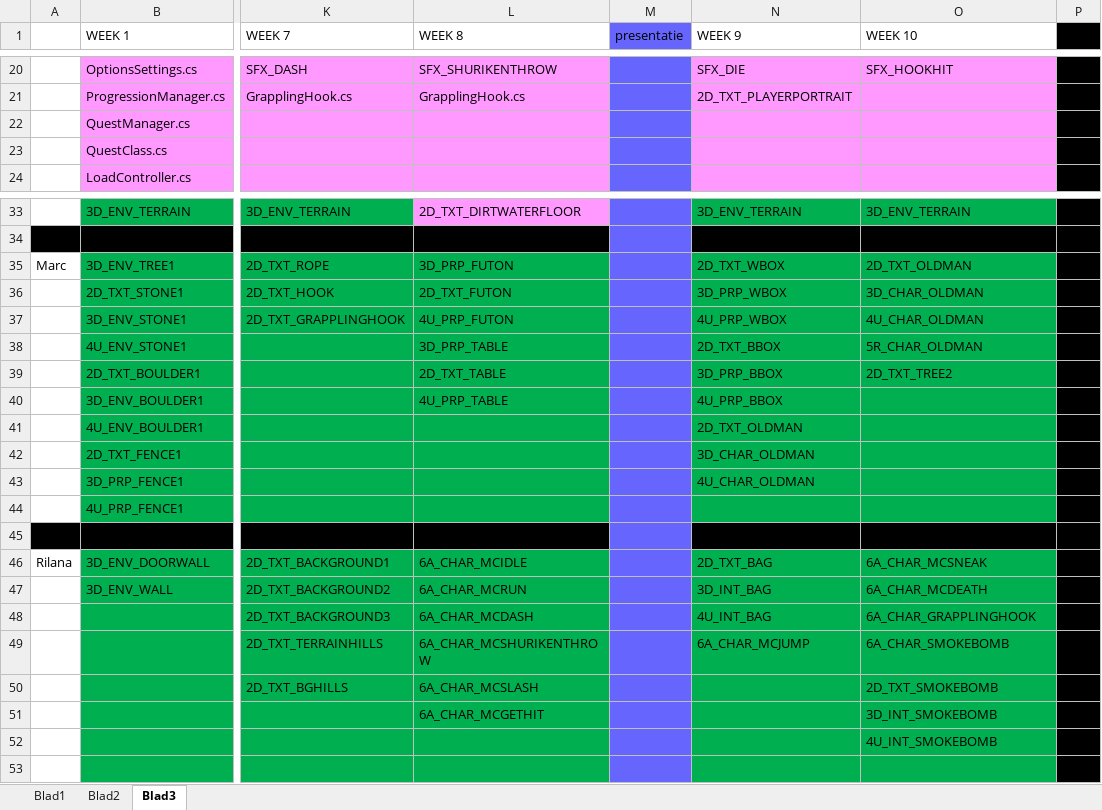
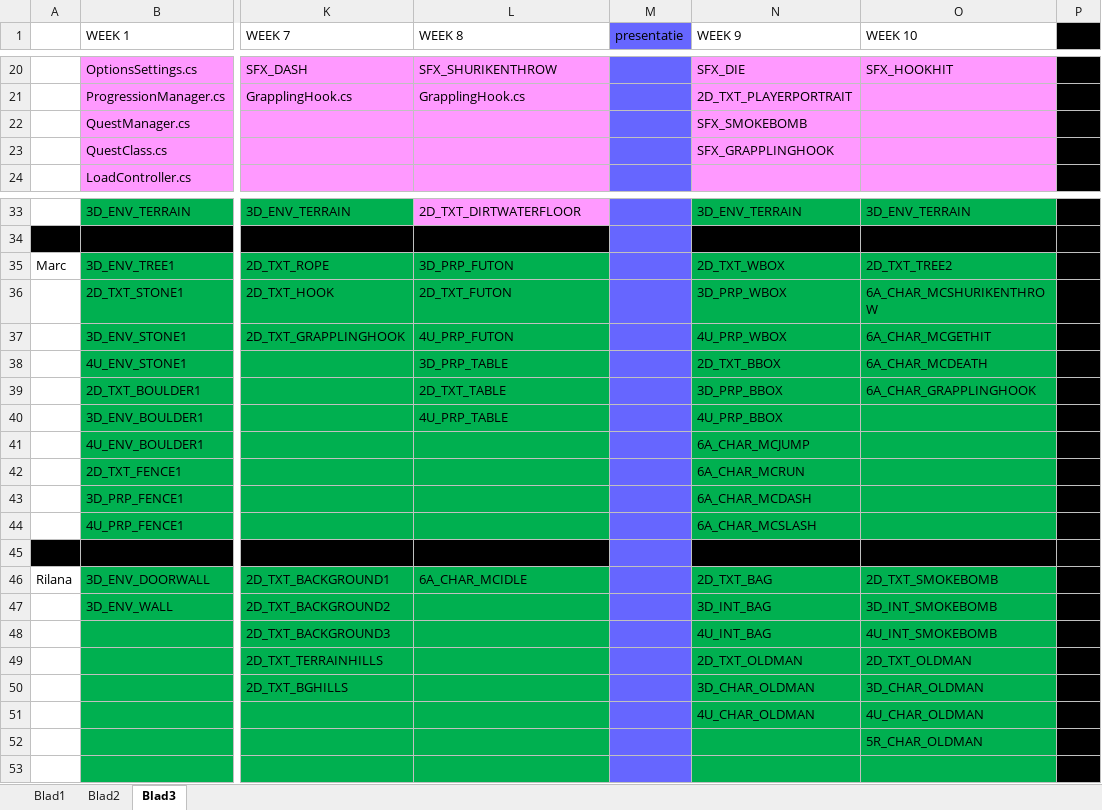
Before and after one commit to happy30/KoolKappaKlan, an Excel workbook: Concept/Documentation/Groep Alieke - Hanzaki Assetlist & Planning.xlsx, sheet Blad3, drawn as a sheet; only a part is shown, gaps mark what is left out; values as stored, in another font and other column widths than the file's, no borders; the diff names each change by its address in the sheet, - before the commit and + after, or states it on an @@ line.

```diff
--- a/Concept/Documentation/Groep Alieke - Hanzaki Assetlist & Planning.xlsx (sheet Blad3)
+++ b/Concept/Documentation/Groep Alieke - Hanzaki Assetlist & Planning.xlsx (sheet Blad3)
-N22 (WEEK 9): (empty)
+N22 (WEEK 9): SFX_SMOKEBOMB
-N23 (WEEK 9): (empty)
+N23 (WEEK 9): SFX_GRAPPLINGHOOK
-O35 (WEEK 10): 2D_TXT_OLDMAN
+O35 (WEEK 10): 2D_TXT_TREE2
-O36 (WEEK 10): 3D_CHAR_OLDMAN
+O36 (WEEK 10): 6A_CHAR_MCSHURIKENTHROW
-O37 (WEEK 10): 4U_CHAR_OLDMAN
+O37 (WEEK 10): 6A_CHAR_MCGETHIT
-O38 (WEEK 10): 5R_CHAR_OLDMAN
+O38 (WEEK 10): 6A_CHAR_MCDEATH
-O39 (WEEK 10): 2D_TXT_TREE2
+O39 (WEEK 10): 6A_CHAR_GRAPPLINGHOOK
-N41 (WEEK 9): 2D_TXT_OLDMAN
+N41 (WEEK 9): 6A_CHAR_MCJUMP
-N42 (WEEK 9): 3D_CHAR_OLDMAN
+N42 (WEEK 9): 6A_CHAR_MCRUN
-N43 (WEEK 9): 4U_CHAR_OLDMAN
+N43 (WEEK 9): 6A_CHAR_MCDASH
-N44 (WEEK 9): (empty)
+N44 (WEEK 9): 6A_CHAR_MCSLASH
-O46 (WEEK 10): 6A_CHAR_MCSNEAK
+O46 (WEEK 10): 2D_TXT_SMOKEBOMB
-L47 (WEEK 8): 6A_CHAR_MCRUN
+L47 (WEEK 8): (empty)
-O47 (WEEK 10): 6A_CHAR_MCDEATH
+O47 (WEEK 10): 3D_INT_SMOKEBOMB
-L48 (WEEK 8): 6A_CHAR_MCDASH
+L48 (WEEK 8): (empty)
-O48 (WEEK 10): 6A_CHAR_GRAPPLINGHOOK
+O48 (WEEK 10): 4U_INT_SMOKEBOMB
-L49 (WEEK 8): 6A_CHAR_MCSHURIKENTHROW
+L49 (WEEK 8): (empty)
-N49 (WEEK 9): 6A_CHAR_MCJUMP
+N49 (WEEK 9): 2D_TXT_OLDMAN
-O49 (WEEK 10): 6A_CHAR_SMOKEBOMB
+O49 (WEEK 10): 2D_TXT_OLDMAN
-L50 (WEEK 8): 6A_CHAR_MCSLASH
+L50 (WEEK 8): (empty)
-N50 (WEEK 9): (empty)
+N50 (WEEK 9): 3D_CHAR_OLDMAN
-O50 (WEEK 10): 2D_TXT_SMOKEBOMB
+O50 (WEEK 10): 3D_CHAR_OLDMAN
-L51 (WEEK 8): 6A_CHAR_MCGETHIT
+L51 (WEEK 8): (empty)
-N51 (WEEK 9): (empty)
+N51 (WEEK 9): 4U_CHAR_OLDMAN
-O51 (WEEK 10): 3D_INT_SMOKEBOMB
+O51 (WEEK 10): 4U_CHAR_OLDMAN
-O52 (WEEK 10): 4U_INT_SMOKEBOMB
+O52 (WEEK 10): 5R_CHAR_OLDMAN
```
Also changed, not shown: sheet Blad2, 33 other files.
